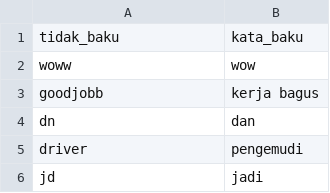
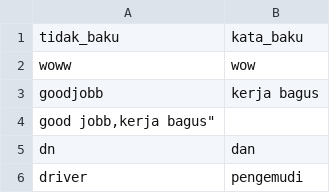
Before and after one commit to mariayunita633-pixel/kamus_kata_baku, a CSV file: kamuskatabaku.csv, drawn as a sheet; only a part is shown; the shorter side is filled out with more unchanged rows.

Commit message:
kamuskatabaku.csv

```diff
--- a/kamuskatabaku.csv
+++ b/kamuskatabaku.csv
@@ -3,2 +3,3 @@
 "goodjobb","kerja bagus"
+"good jobb,"kerja bagus"
 "dn","dan"
```
